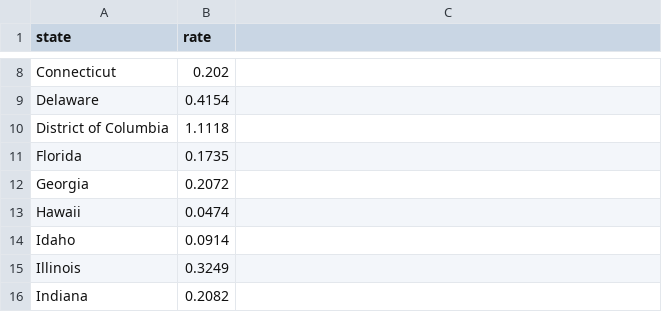
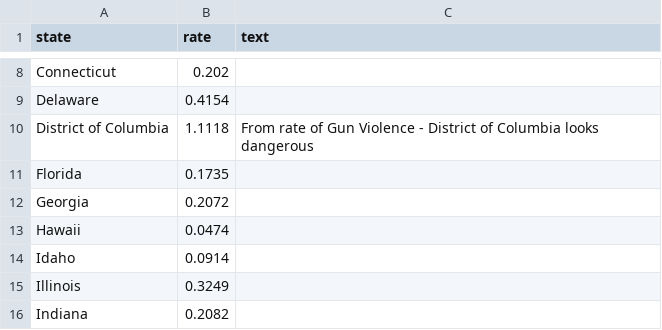
Before and after one commit to pnaveen4u87/pnaveen4u87.github.io, a CSV file: ratedata.csv, drawn as a sheet; only a part is shown, gaps mark what is left out; the diff names each change by its address in the sheet, - before the commit and + after, or states it on an @@ line.

```diff
--- a/ratedata.csv
+++ b/ratedata.csv
-C1: (empty)
+C1: text
-C10 (text): (empty)
+C10 (text): From rate of Gun Violence - District of Columbia looks dangerous
```
Also changed, not shown: data2.csv, 2 other files.
